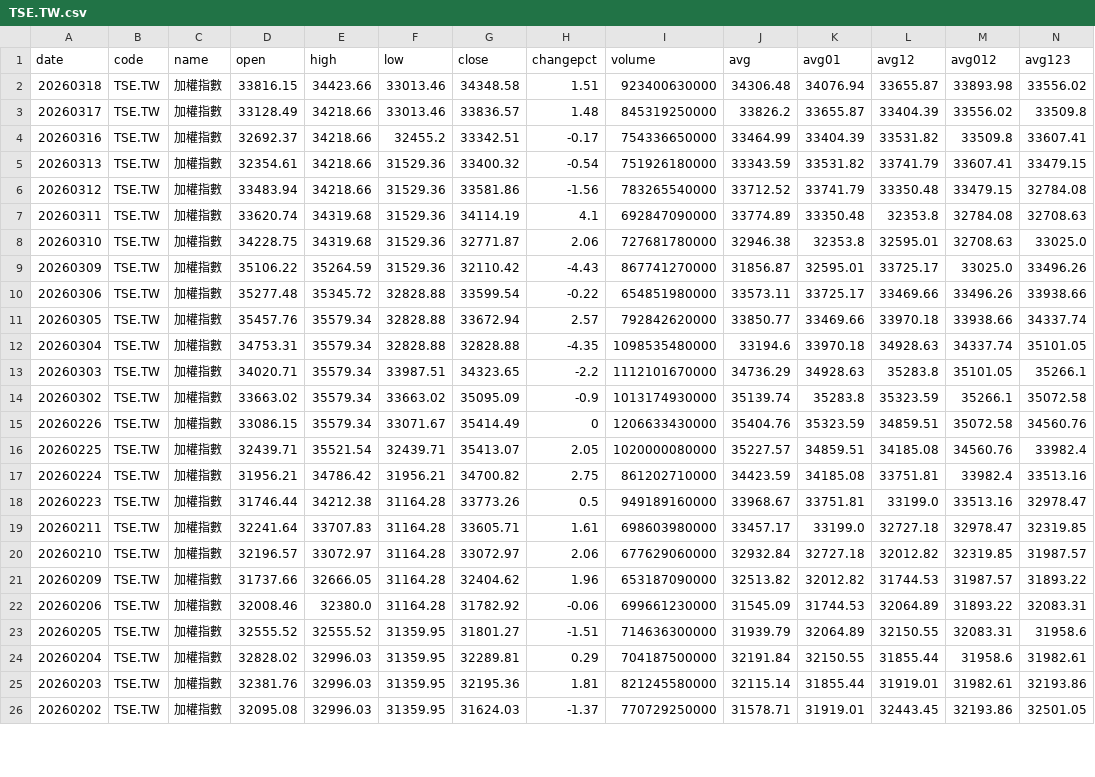
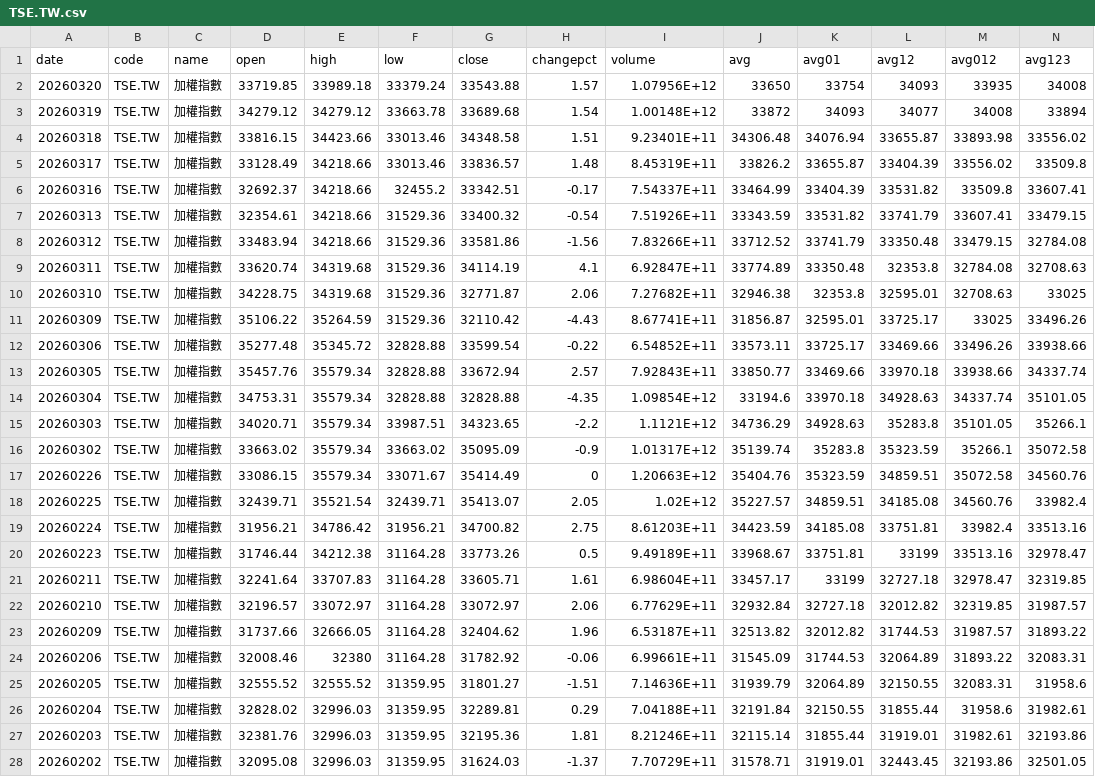
Before and after one commit to ThomasTsao0704/app, a CSV file: 0050/data/TSE.TW.csv, drawn as a sheet; only a part is shown; addresses are those after the commit; the diff covers the shown part only; the diff names each change by its address in the sheet, - before the commit and + after, or states it on an @@ line.

```diff
--- a/0050/data/TSE.TW.csv
+++ b/0050/data/TSE.TW.csv
+row 2: 20260320 | TSE.TW | 加權指數 | 33719.85 | 33989.18 | 33379.24 | 33543.88 | 1.57 | 1.07956E+12 | 33650 | 33754 | 34093 | 33935 | 34008
+row 3: 20260319 | TSE.TW | 加權指數 | 34279.12 | 34279.12 | 33663.78 | 33689.68 | 1.54 | 1.00148E+12 | 33872 | 34093 | 34077 | 34008 | 33894
-I4 (volume): 923400630000
+I4 (volume): 9.23401E+11
-I5 (volume): 845319250000
+I5 (volume): 8.45319E+11
-I6 (volume): 754336650000
+I6 (volume): 7.54337E+11
-I7 (volume): 751926180000
+I7 (volume): 7.51926E+11
-I8 (volume): 783265540000
+I8 (volume): 7.83266E+11
-I9 (volume): 692847090000
+I9 (volume): 6.92847E+11
-I10 (volume): 727681780000
+I10 (volume): 7.27682E+11
-N10 (avg123): 33025.0
+N10 (avg123): 33025
-I11 (volume): 867741270000
+I11 (volume): 8.67741E+11
-M11 (avg012): 33025.0
+M11 (avg012): 33025
-I12 (volume): 654851980000
+I12 (volume): 6.54852E+11
-I13 (volume): 792842620000
+I13 (volume): 7.92843E+11
-I14 (volume): 1098535480000
+I14 (volume): 1.09854E+12
-I15 (volume): 1112101670000
+I15 (volume): 1.1121E+12
-I16 (volume): 1013174930000
+I16 (volume): 1.01317E+12
-I17 (volume): 1206633430000
+I17 (volume): 1.20663E+12
-I18 (volume): 1020000080000
+I18 (volume): 1.02E+12
-I19 (volume): 861202710000
+I19 (volume): 8.61203E+11
-I20 (volume): 949189160000
+I20 (volume): 9.49189E+11
-L20 (avg12): 33199.0
+L20 (avg12): 33199
-I21 (volume): 698603980000
+I21 (volume): 6.98604E+11
-K21 (avg01): 33199.0
+K21 (avg01): 33199
-I22 (volume): 677629060000
+I22 (volume): 6.77629E+11
-I23 (volume): 653187090000
+I23 (volume): 6.53187E+11
-E24 (high): 32380.0
+E24 (high): 32380
-I24 (volume): 699661230000
+I24 (volume): 6.99661E+11
-I25 (volume): 714636300000
+I25 (volume): 7.14636E+11
-I26 (volume): 704187500000
+I26 (volume): 7.04188E+11
-I27 (volume): 821245580000
+I27 (volume): 8.21246E+11
-I28 (volume): 770729250000
+I28 (volume): 7.70729E+11
```
Also changed, not shown: 117 edited cells elsewhere in this file, 1 other file.
